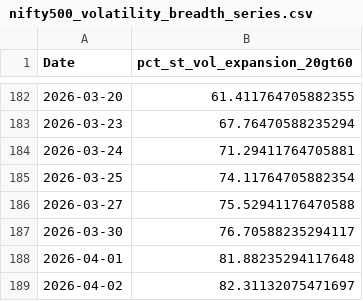
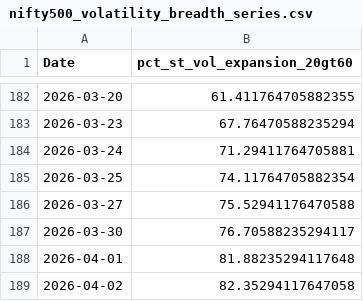
Before and after one commit to CS26-ST/Nifty500-Short-Term-Volatility, a CSV file: output/nifty500_volatility_breadth_series.csv, drawn as a sheet; only a part is shown, gaps mark what is left out.

```diff
--- a/output/nifty500_volatility_breadth_series.csv
+++ b/output/nifty500_volatility_breadth_series.csv
@@ -188,2 +188,2 @@ Date,pct_st_vol_expansion_20gt60
 2026-04-01,81.88235294117648
-2026-04-02,82.31132075471697
+2026-04-02,82.35294117647058
```
Also changed, not shown: 1 other file.
